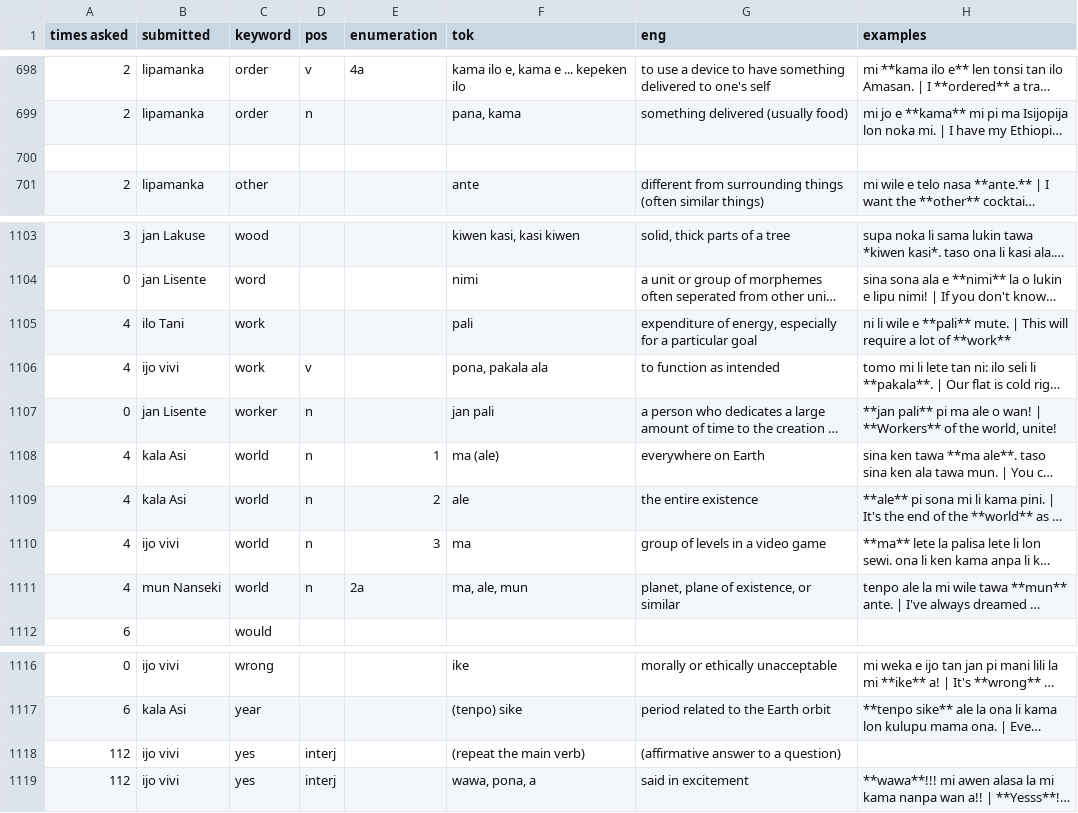
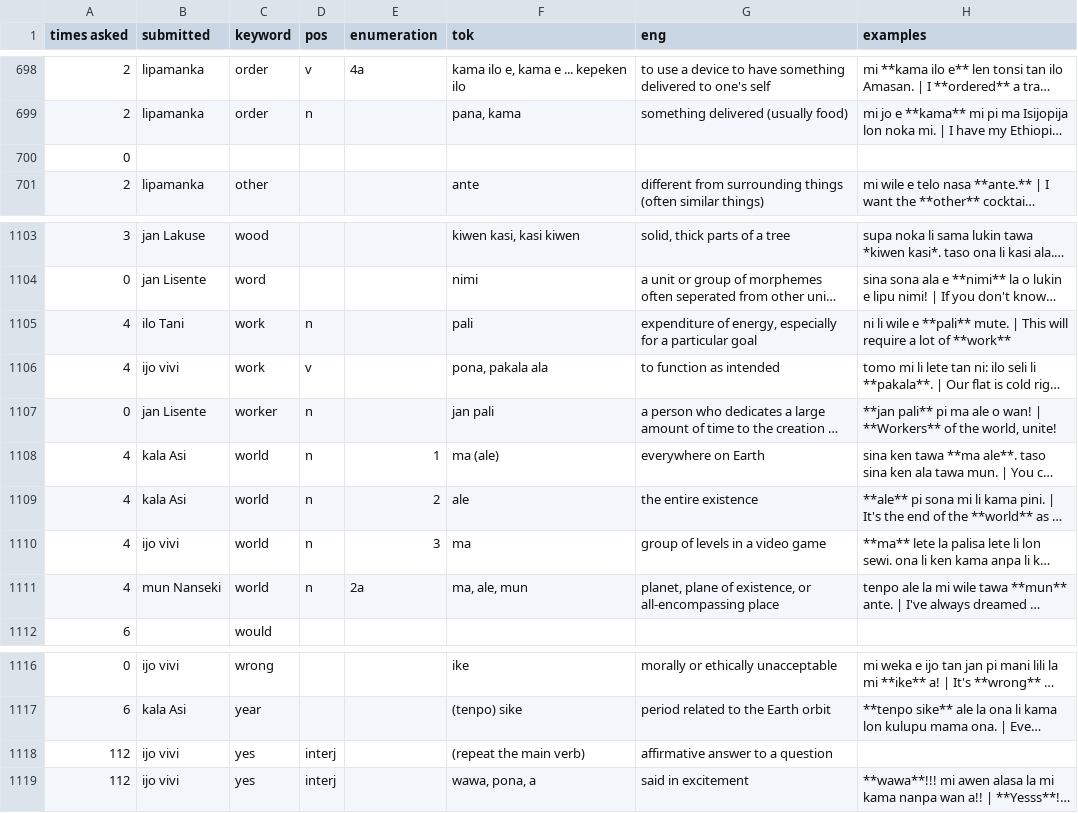
Before and after one commit to pona-la/kemeka.pona.la, a CSV file: data/definitions.csv, drawn as a sheet; only a part is shown, gaps mark what is left out; long unchanged cells end in …; the diff covers the shown part only; the diff names each change by its address in the sheet, - before the commit and + after, or states it on an @@ line.

```diff
--- a/data/definitions.csv
+++ b/data/definitions.csv
-A700 (times asked): (empty)
+A700 (times asked): 0
-D1105 (pos): (empty)
+D1105 (pos): n
-G1111 (eng): …existence, or similar
+G1111 (eng): …existence, or all-encompassing place
-G1118 (eng): (affirmative answer to a question)
+G1118 (eng): affirmative answer to a question
```
Also changed, not shown: 2 added rows, 2 removed rows and 31 edited cells elsewhere in this file.
